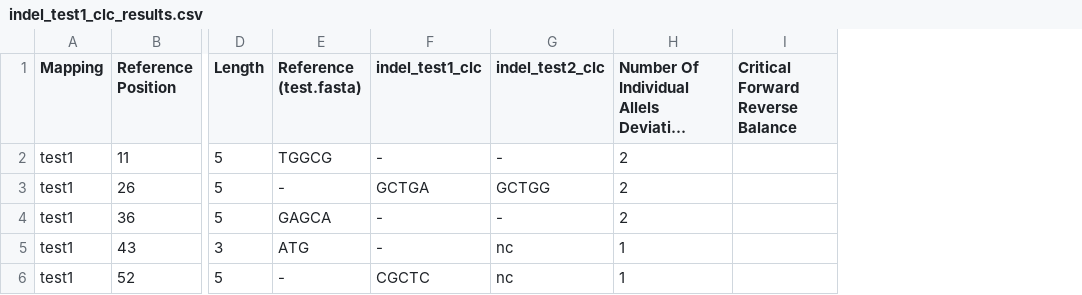
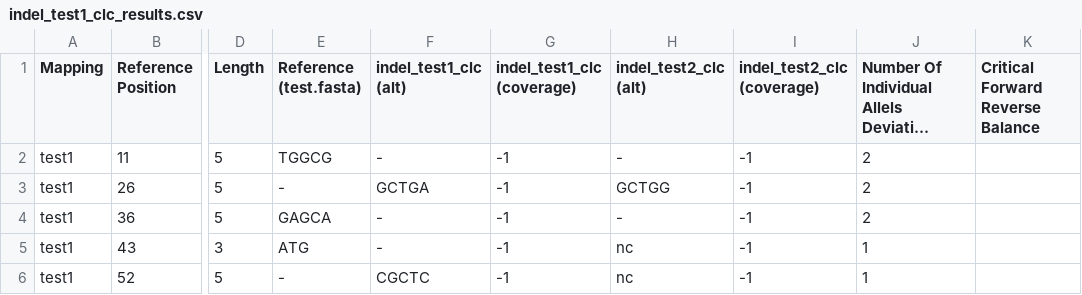
Before and after one commit to mader/varianttools, a CSV file: data/expected_results/indel_test1_clc_results.csv, drawn as a sheet; only a part is shown, gaps mark what is left out; long unchanged cells end in …; addresses are those after the commit; the diff names each change by its address in the sheet, - before the commit and + after, or states it on an @@ line.

```diff
--- a/data/expected_results/indel_test1_clc_results.csv
+++ b/data/expected_results/indel_test1_clc_results.csv
+column G (indel_test1_clc (coverage)), rows 2-6: all -1
+column I (indel_test2_clc (coverage)), rows 2-6: all -1
-F1: indel_test1_clc
+F1: indel_test1_clc (alt)
-H1: indel_test2_clc
+H1: indel_test2_clc (alt)
```
Also changed, not shown: data/expected_results/snp_test1_clc_results.csv, data/expected_results/snp_test2_clc_results.csv, 4 other files.
